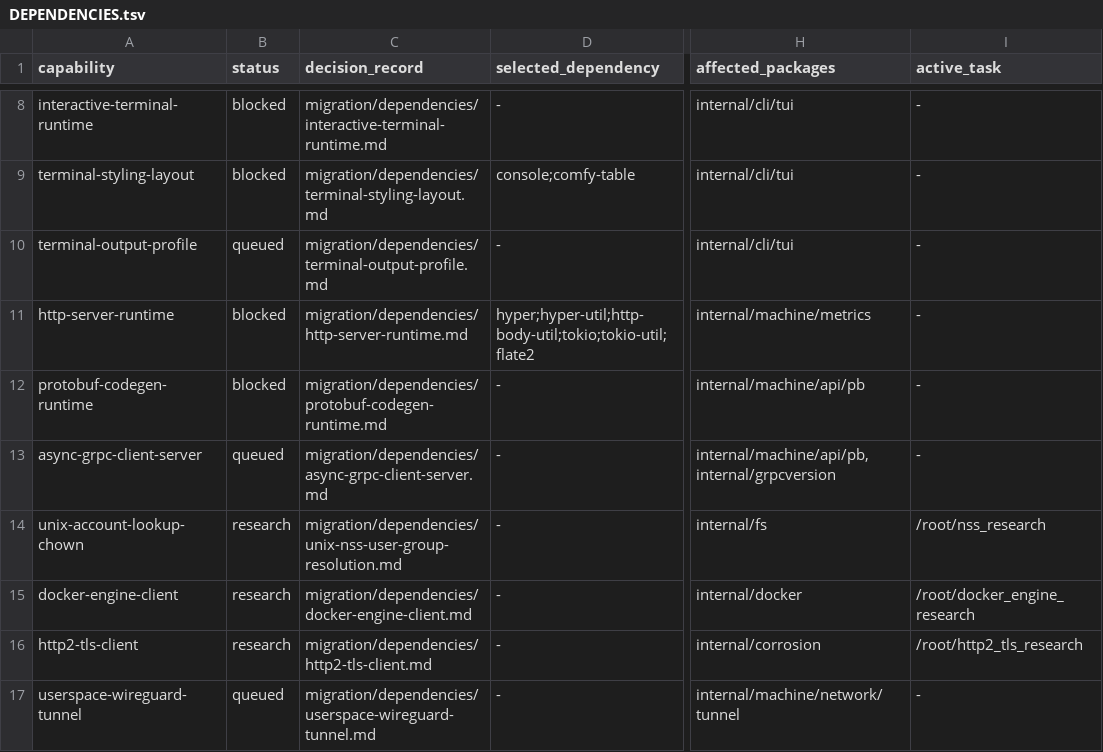
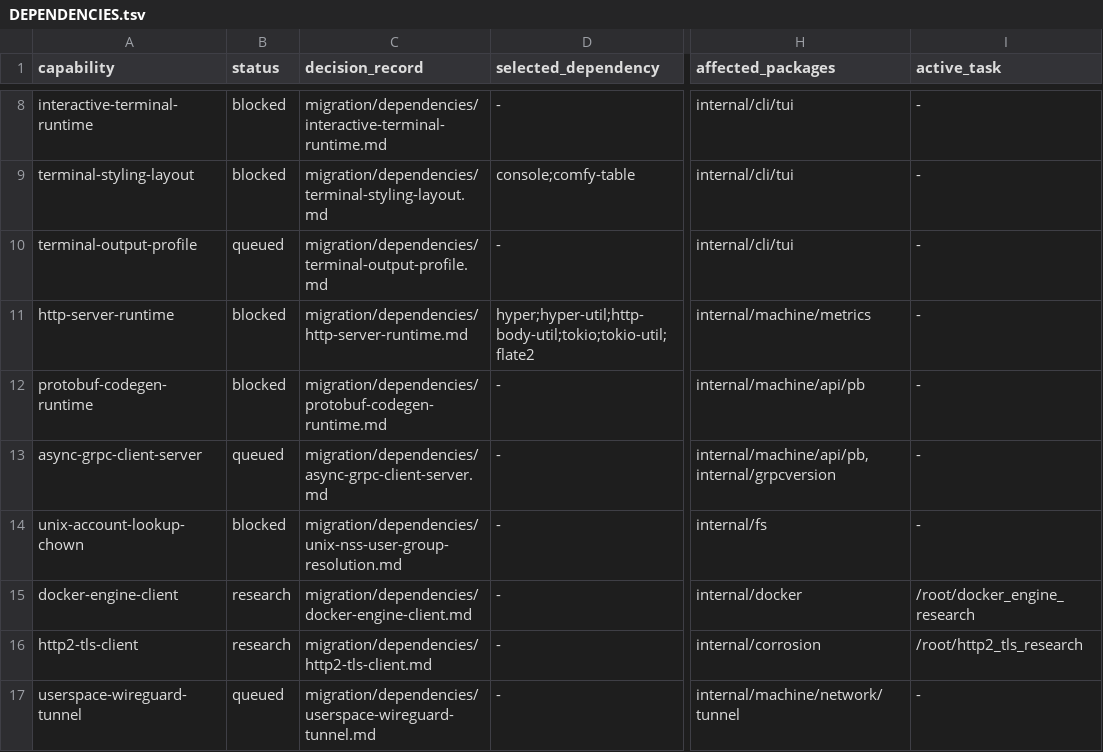
Before and after one commit to getployz/ployz-rust-port, a TSV file: migration/DEPENDENCIES.tsv, drawn as a sheet; only a part is shown, gaps mark what is left out; the diff names each change by its address in the sheet, - before the commit and + after, or states it on an @@ line.

```diff
--- a/migration/DEPENDENCIES.tsv
+++ b/migration/DEPENDENCIES.tsv
-B14 (status): research
+B14 (status): blocked
-I14 (active_task): /root/nss_research
+I14 (active_task): -
```
